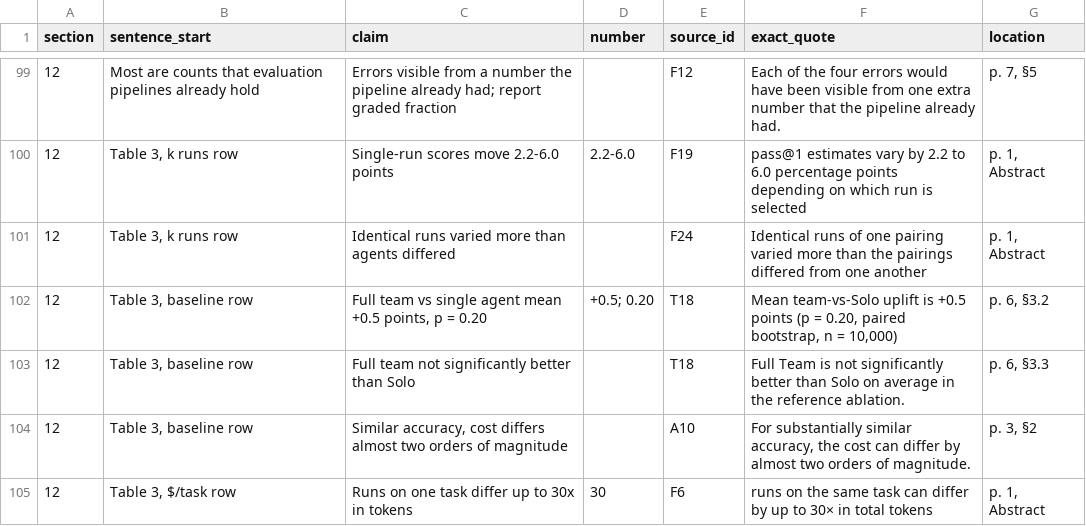
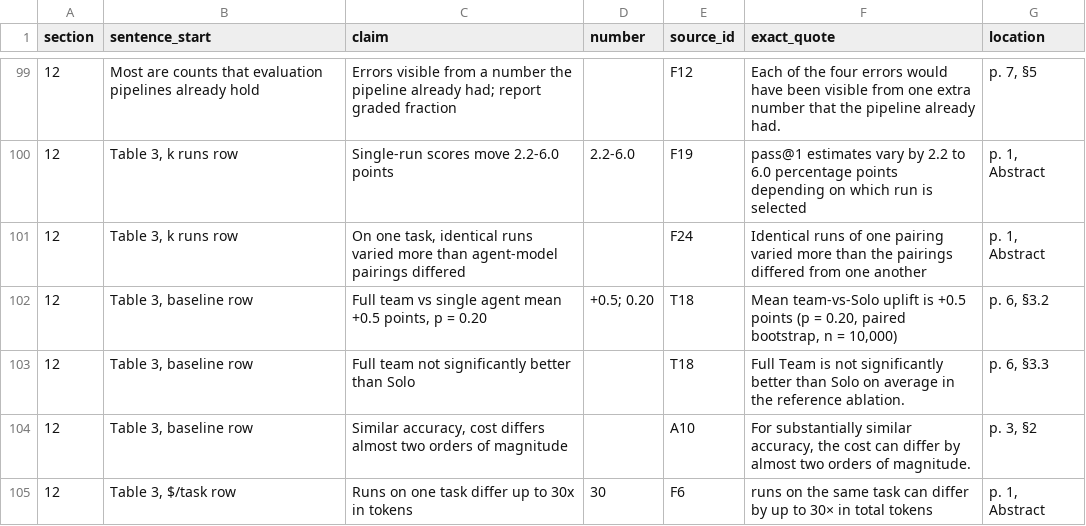
Before and after one commit to sharifamlani/autonomous, a TSV file: literature/review/ledger/11_12.tsv, drawn as a sheet; only a part is shown, gaps mark what is left out.

```diff
--- a/literature/review/ledger/11_12.tsv
+++ b/literature/review/ledger/11_12.tsv
@@ -100,3 +100,3 @@ section	sentence_start	claim	number	source_id	exact_quote	location
 12	Table 3, k runs row	Single-run scores move 2.2-6.0 points	2.2-6.0	F19	pass@1 estimates vary by 2.2 to 6.0 percentage points depending on which run is selected	p. 1, Abstract
-12	Table 3, k runs row	Identical runs varied more than agents differed		F24	Identical runs of one pairing varied more than the pairings differed from one another	p. 1, Abstract
+12	Table 3, k runs row	On one task, identical runs varied more than agent-model pairings differed		F24	Identical runs of one pairing varied more than the pairings differed from one another	p. 1, Abstract
 12	Table 3, baseline row	Full team vs single agent mean +0.5 points, p = 0.20	+0.5; 0.20	T18	Mean team-vs-Solo uplift is +0.5 points (p = 0.20, paired bootstrap, n = 10,000)	p. 6, §3.2
```
Also changed, not shown: literature/review/ledger/01_03.tsv, literature/review/ledger/13_17.tsv, 9 other files.
